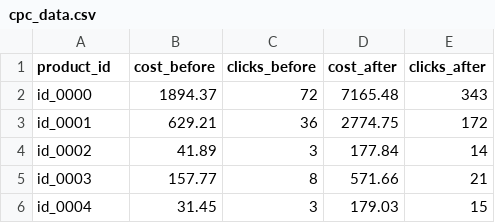
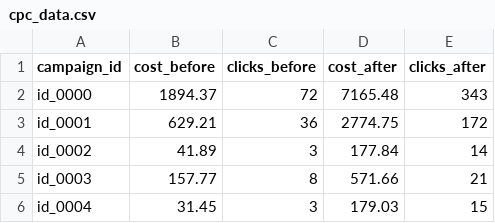
Before and after one commit to andratx-bellmunt/andratx-bellmunt.github.io, a CSV file: portfolio/src/assets/cpc_data.csv, drawn as a sheet; only a part is shown.

```diff
--- a/portfolio/src/assets/cpc_data.csv
+++ b/portfolio/src/assets/cpc_data.csv
@@ -1,2 +1,2 @@
-product_id,cost_before,clicks_before,cost_after,clicks_after
+campaign_id,cost_before,clicks_before,cost_after,clicks_after
 id_0000,1894.37,72,7165.48,343
```
Also changed, not shown: 1 other file.
